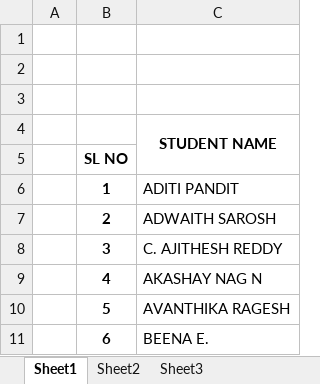
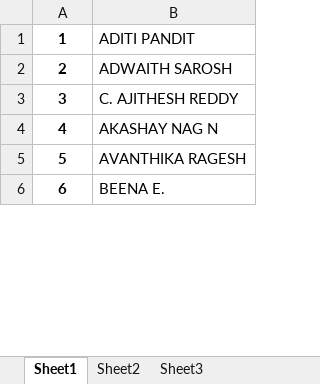
Before and after one commit to amit26feb/React, an Excel workbook: Excel/VII C.xlsx, sheet Sheet1, drawn as a sheet; only a part is shown; values as stored, in another font and other column widths than the file's, no borders; removed rows and columns are numbered as before the commit, all else as after; the diff names each change by its address in the sheet, - before the commit and + after, or states it on an @@ line.

```diff
--- a/Excel/VII C.xlsx (sheet Sheet1)
+++ b/Excel/VII C.xlsx (sheet Sheet1)
-column A, empty
-row 1: (empty)
-row 2: (empty)
-row 3: (empty)
-row 4:  |  | STUDENT NAME
-row 5:  | SL NO
```
Also changed, not shown: Excel/10C.xlsx, Excel/9A.xlsx, 18 other files.
